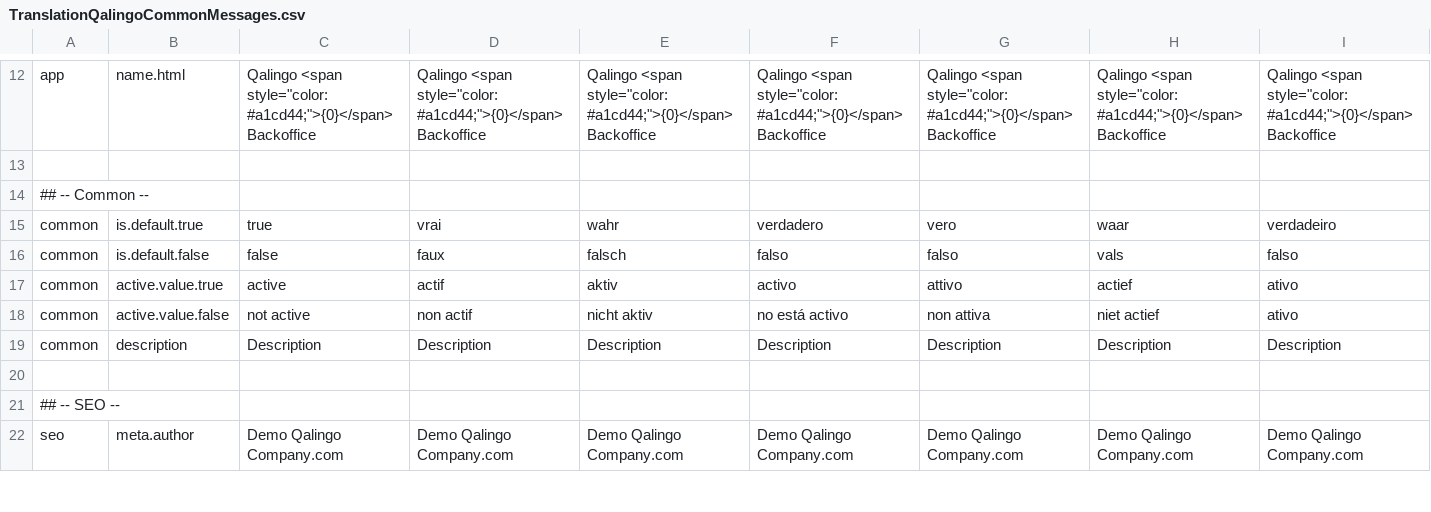
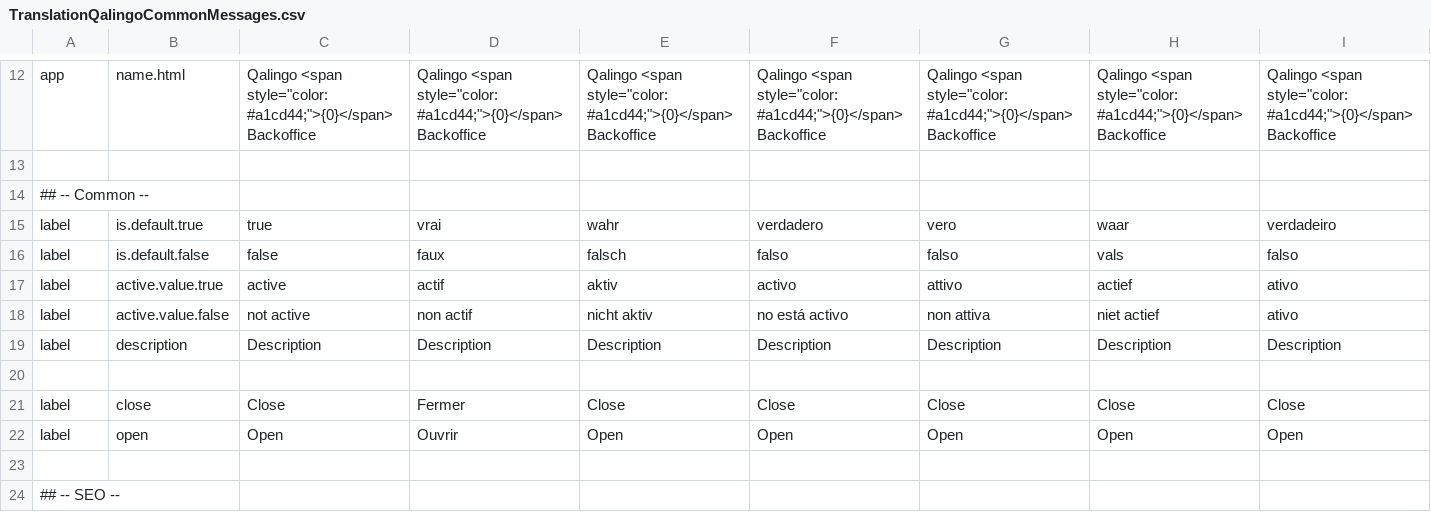
Before and after one commit to qalingo/qalingo-i18n, a CSV file: qalingo-i18n/src/main/resources/input/TranslationQalingoCommonMessages.csv, drawn as a sheet; only a part is shown, gaps mark what is left out; the shorter side is filled out with more unchanged rows; rows hold the shown columns only; the diff names each change by its address in the sheet, - before the commit and + after, or states it on an @@ line.

Commit message:
common label

```diff
--- a/qalingo-i18n/src/main/resources/input/TranslationQalingoCommonMessages.csv
+++ b/qalingo-i18n/src/main/resources/input/TranslationQalingoCommonMessages.csv
-A15:A19: common
+A15:A19: label
+row 20: (empty)
+row 21: label | close | Close | Fermer | Close | Close | Close | Close | Close
+row 22: label | open | Open | Ouvrir | Open | Open | Open | Open | Open
```
